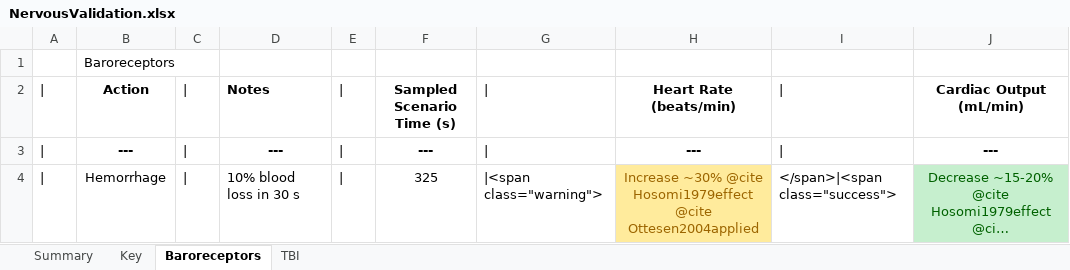
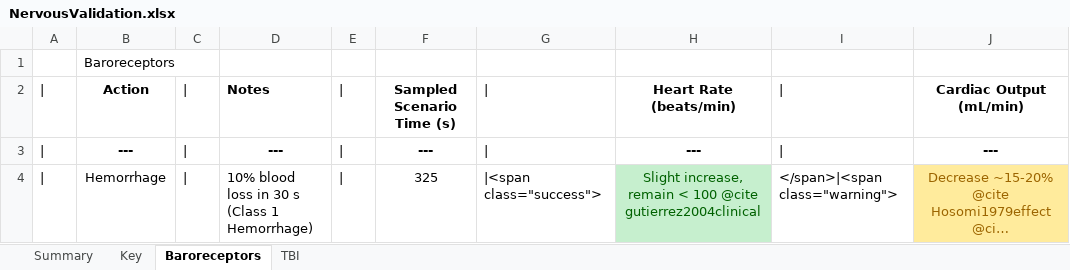
Before and after one commit to BioGearsEngine/core, an Excel workbook: share/doc/validation/Scenarios/NervousValidation.xlsx, sheet Baroreceptors, drawn as a sheet; only a part is shown; long unchanged cells end in …; values as stored, in another font and other column widths than the file's, no borders; the diff names each change by its address in the sheet, - before the commit and + after, or states it on an @@ line.

```diff
--- a/share/doc/validation/Scenarios/NervousValidation.xlsx (sheet Baroreceptors)
+++ b/share/doc/validation/Scenarios/NervousValidation.xlsx (sheet Baroreceptors)
-D4: 10% blood loss in 30 s
+D4: 10% blood loss in 30 s (Class 1 Hemorrhage)
-G4: |<span class="warning">
+G4: |<span class="success">
-H4: Increase ~30% @cite Hosomi1979effect @cite Ottesen2004applied
+H4: Slight increase, remain < 100 @cite gutierrez2004clinical
@@ H4 fill: #FFEB9C → #C6EFCE, text colour: #9C6500 → #006100 @@
-I4: </span>|<span class="success">
+I4: </span>|<span class="warning">
@@ J4 fill: #C6EFCE → #FFEB9C, text colour: #006100 → #9C6500 @@
```
Also changed, not shown: share/doc/validation/Scenarios/CombinedValidation.xlsx, share/doc/validation/Scenarios/EndocrineValidation.xlsx, 2 other files.
